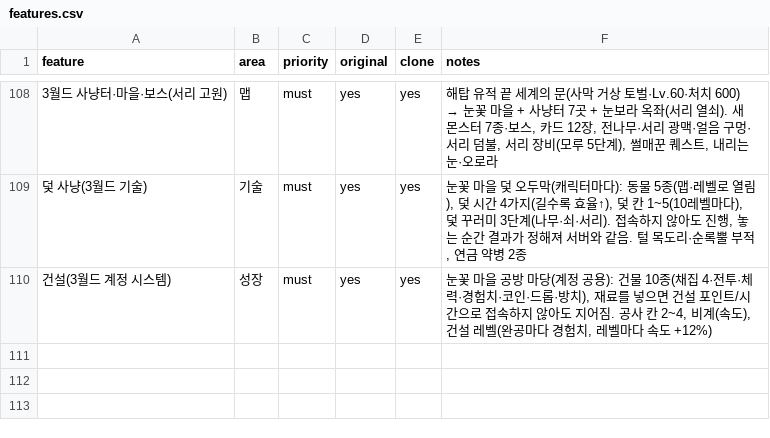
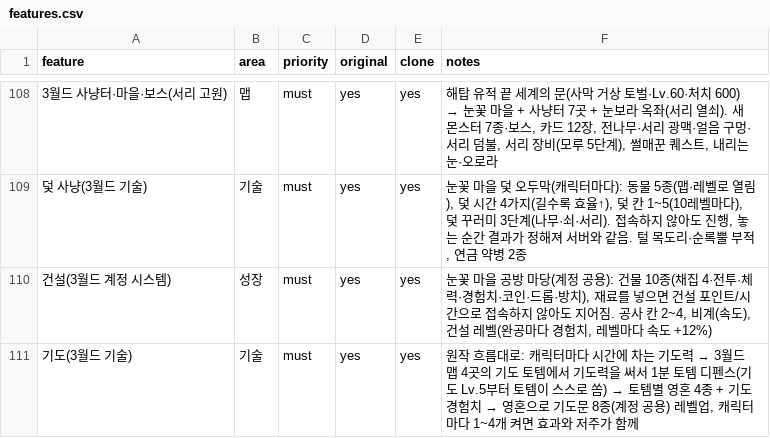
Before and after one commit to akaLooin/LooinRepository, a CSV file: replica/features.csv, drawn as a sheet; only a part is shown, gaps mark what is left out; the diff names each change by its address in the sheet, - before the commit and + after, or states it on an @@ line.

```diff
--- a/replica/features.csv
+++ b/replica/features.csv
+row 111: 기도(3월드 기술) | 기술 | must | yes | yes | 원작 흐름대로: 캐릭터마다 시간에 차는 기도력 → 3월드 맵 4곳의 기도 토템에서 기도력을 써서 1분 토템 디펜스(기도 Lv.5부터 토템이 스스로 쏨) → 토템별 영혼 4종 + 기도 경험치 → 영혼으로 기도문 8종(계정 공용) 레벨업, 캐릭터마다 1~4개 켜면 효과와 저주가 함께
```
Also changed, not shown: 12 other files.
